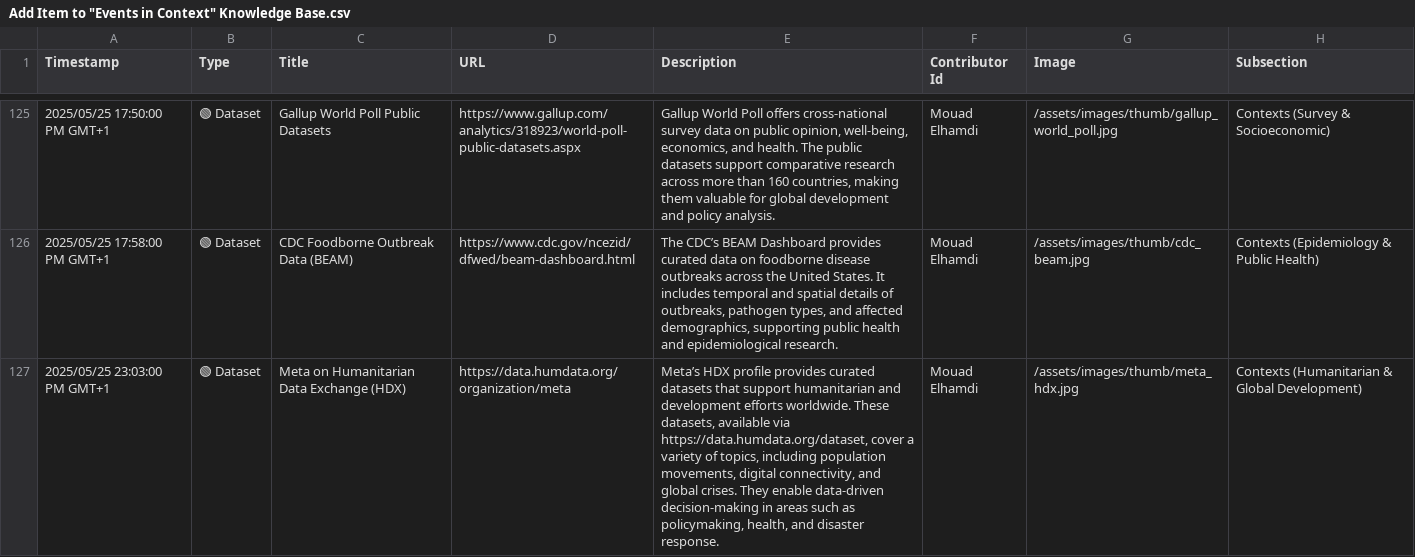
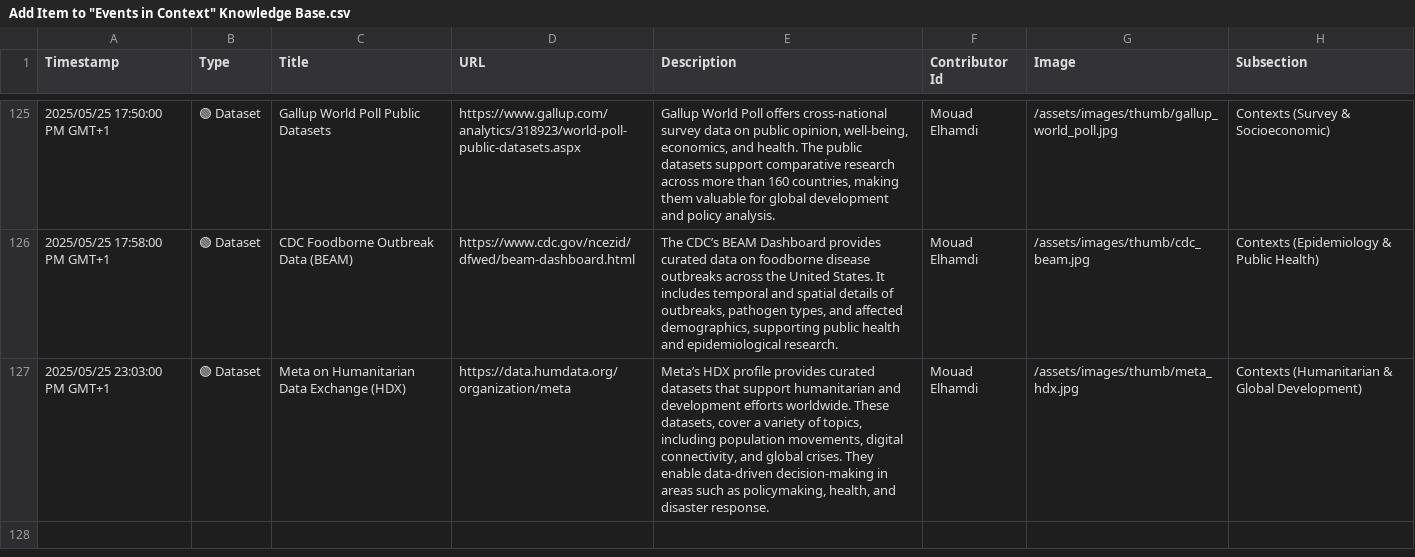
Before and after one commit to events2025/events2025.github.io, a CSV file: data/Add Item to "Events in Context" Knowledge Base.csv, drawn as a sheet; only a part is shown, gaps mark what is left out; the diff names each change by its address in the sheet, - before the commit and + after, or states it on an @@ line.

Commit message:
Update Add Item to "Events in Context" Knowledge Base.csv

```diff
--- a/data/Add Item to "Events in Context" Knowledge Base.csv
+++ b/data/Add Item to "Events in Context" Knowledge Base.csv
-E127 (Description): …These datasets, available via https://data.humdata.org/dataset, cover a…
+E127 (Description): …These datasets, cover a…
```
